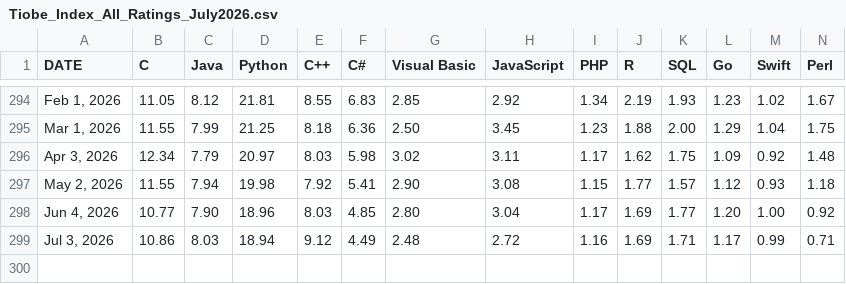
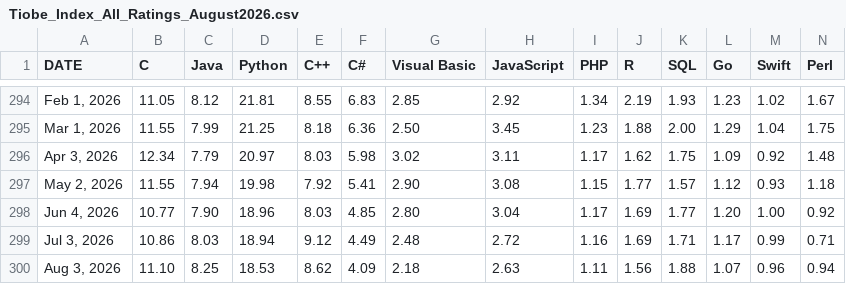
Before and after one commit to toUpperCase78/tiobe-index-ratings, a CSV file: Tiobe_Index_All_Ratings_August2026.csv (was Tiobe_Index_All_Ratings_July2026.csv), drawn as a sheet; only a part is shown, gaps mark what is left out; rows hold the shown columns only; the diff names each change by its address in the sheet, - before the commit and + after, or states it on an @@ line.

Commit message:
TIOBE Index All Ratings (August 2026)

```diff
--- a/Tiobe_Index_All_Ratings_July2026.csv
+++ b/Tiobe_Index_All_Ratings_August2026.csv
+row 300: Aug 3, 2026 | 11.10 | 8.25 | 18.53 | 8.62 | 4.09 | 2.18 | 2.63 | 1.11 | 1.56 | 1.88 | 1.07 | 0.96 | 0.94
```
